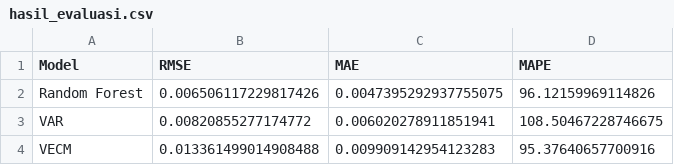
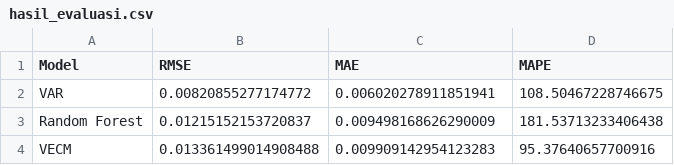
Before and after one commit to mutiadewi11/Prediksi-Inflasi-Indonesia, a CSV file: dataset/hasil_evaluasi.csv, drawn as a sheet; removed rows and columns are numbered as before the commit, all else as after; the diff names each change by its address in the sheet, - before the commit and + after, or states it on an @@ line.

```diff
--- a/dataset/hasil_evaluasi.csv
+++ b/dataset/hasil_evaluasi.csv
-row 2: Random Forest | 0.006506117229817426 | 0.0047395292937755075 | 96.12159969114826
+row 3: Random Forest | 0.01215152153720837 | 0.009498168626290009 | 181.53713233406438
```
Also changed, not shown: dataset/hasil_perbandingan_model.csv, 2 other files.
